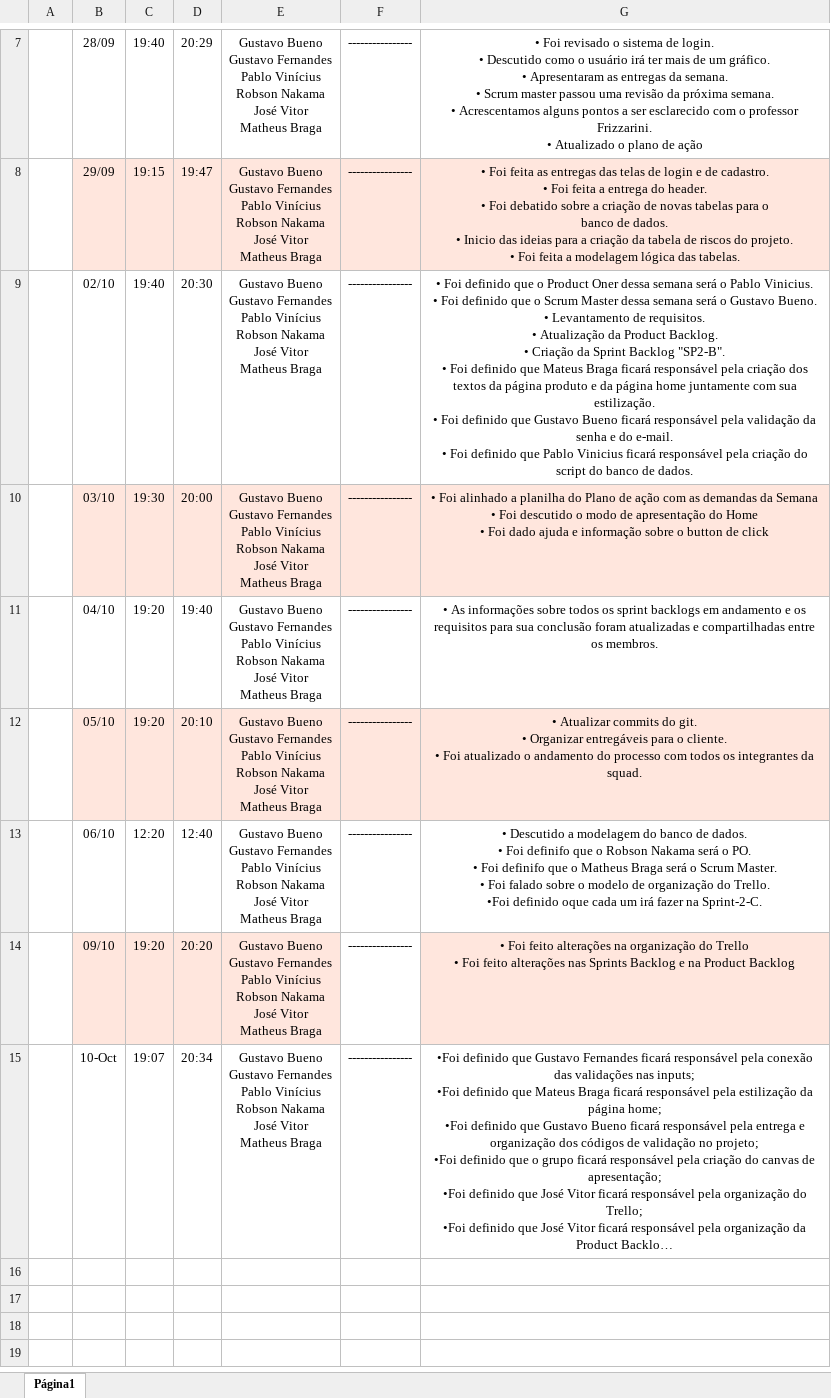
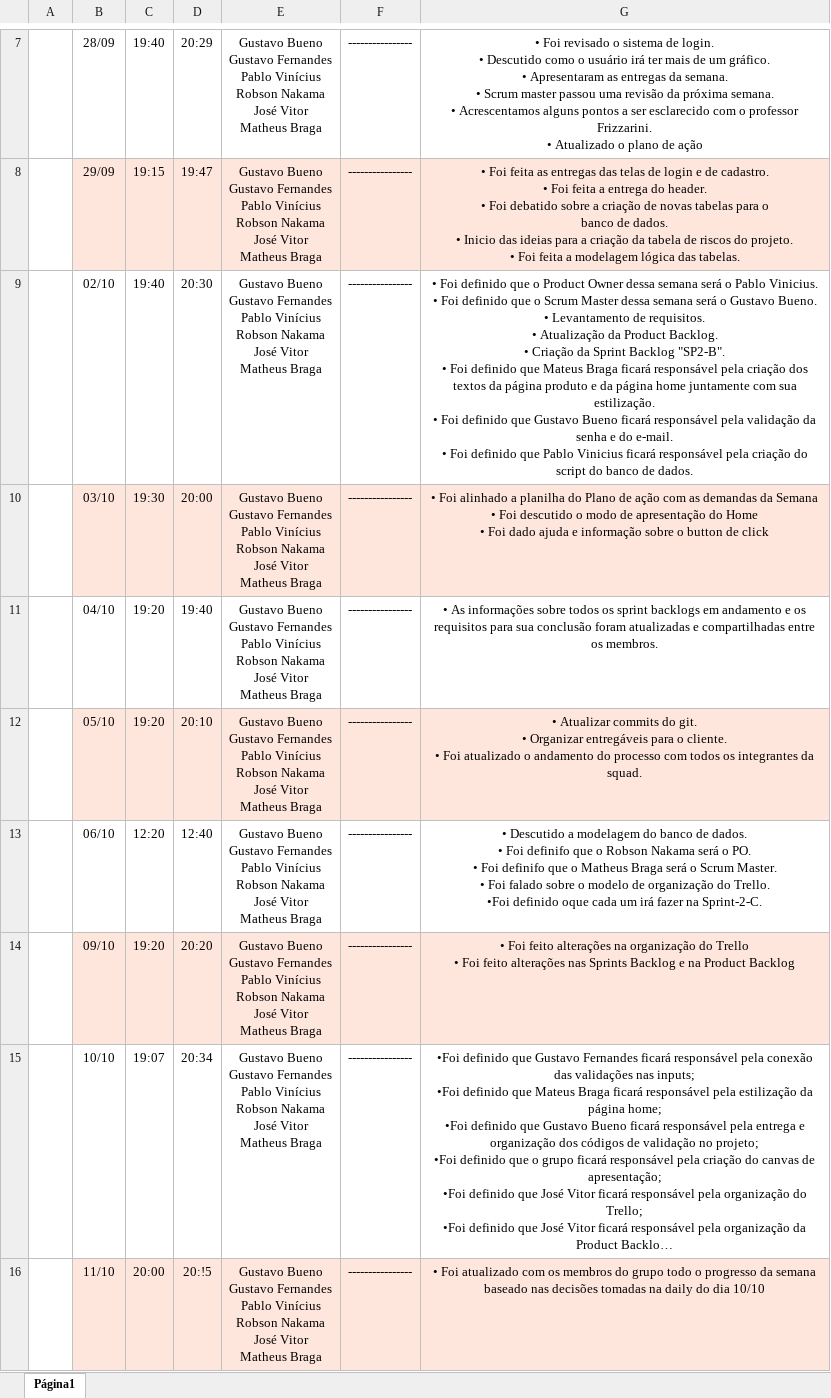
Before and after one commit to StrawTech/Sprint2, an Excel workbook: Documentação/Gestão/Ata - Sprint 2 - Strawtech.xlsx, sheet Página1, drawn as a sheet; only a part is shown, gaps mark what is left out; long unchanged cells end in …; values as stored, in another font and other column widths than the file's, no borders; charts and pictures not drawn; ↵ is a line break in a cell; the diff covers the shown part only; the diff names each change by its address in the sheet, - before the commit and + after, or states it on an @@ line.

Commit message:
Atualizando a ATA

```diff
--- a/Documentação/Gestão/Ata - Sprint 2 - Strawtech.xlsx (sheet Página1)
+++ b/Documentação/Gestão/Ata - Sprint 2 - Strawtech.xlsx (sheet Página1)
-G9: …o Product Oner dessa semana…
+G9: …o Product Owner dessa semana…
-F14 fill: none
+F14 fill: #FFE6DD
-B15: 10-Oct
+B15: 10/10
+row 16:  | 11/10 | 20:00 | 20:!5 | Gustavo Bueno ↵ Gustavo Fernandes ↵ Pablo Vinícius ↵ Robson Nakama ↵ José Vitor ↵ Matheus Braga | ---------------- | • Foi atualizado com os membros do grupo todo o progresso da semana baseado nas decisões tomadas na daily do dia 10/10
```
Also changed, not shown: 7 added rows elsewhere in this sheet, charts or pictures.
